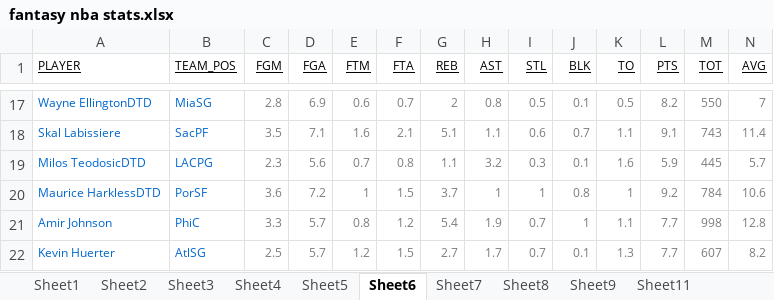
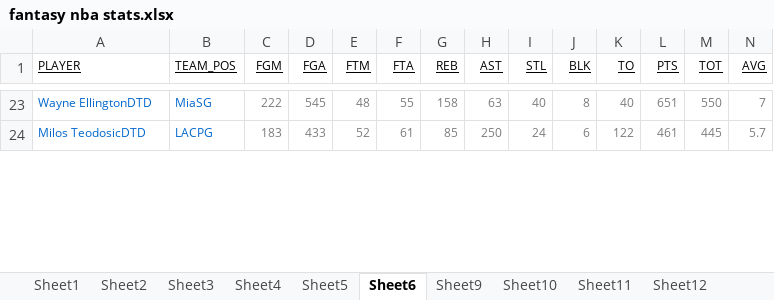
Before and after one commit to MiksLynx/fantasy-nba-ranker, an Excel workbook: fantasy nba stats.xlsx, sheet Sheet6, drawn as a sheet; only a part is shown, gaps mark what is left out; values as stored, in another font and other column widths than the file's, no borders; removed rows and columns are numbered as before the commit, all else as after; the diff covers the shown part only; the diff names each change by its address in the sheet, - before the commit and + after, or states it on an @@ line.

```diff
--- a/fantasy nba stats.xlsx (sheet Sheet6)
+++ b/fantasy nba stats.xlsx (sheet Sheet6)
-sheet tab: Sheet7
-sheet tab: Sheet8
+sheet tab: Sheet10
+sheet tab: Sheet12
-C23 (FGM): 2.8
+C23 (FGM): 222
-D23 (FGA): 6.9
+D23 (FGA): 545
-E23 (FTM): 0.6
+E23 (FTM): 48
-F23 (FTA): 0.7
+F23 (FTA): 55
-G23 (REB): 2
+G23 (REB): 158
-H23 (AST): 0.8
+H23 (AST): 63
-I23 (STL): 0.5
+I23 (STL): 40
-J23 (BLK): 0.1
+J23 (BLK): 8
-K23 (TO): 0.5
+K23 (TO): 40
-L23 (PTS): 8.2
+L23 (PTS): 651
-row 18: Skal Labissiere | SacPF | 3.5 | 7.1 | 1.6 | 2.1 | 5.1 | 1.1 | 0.6 | 0.7 | 1.1 | 9.1 | 743 | 11.4
-C24 (FGM): 2.3
+C24 (FGM): 183
-D24 (FGA): 5.6
+D24 (FGA): 433
-E24 (FTM): 0.7
+E24 (FTM): 52
-F24 (FTA): 0.8
+F24 (FTA): 61
-G24 (REB): 1.1
+G24 (REB): 85
-H24 (AST): 3.2
+H24 (AST): 250
-I24 (STL): 0.3
+I24 (STL): 24
-J24 (BLK): 0.1
+J24 (BLK): 6
-K24 (TO): 1.6
+K24 (TO): 122
-L24 (PTS): 5.9
+L24 (PTS): 461
-row 20: Maurice HarklessDTD | PorSF | 3.6 | 7.2 | 1 | 1.5 | 3.7 | 1 | 1 | 0.8 | 1 | 9.2 | 784 | 10.6
-row 21: Amir Johnson | PhiC | 3.3 | 5.7 | 0.8 | 1.2 | 5.4 | 1.9 | 0.7 | 1 | 1.1 | 7.7 | 998 | 12.8
-row 22: Kevin Huerter | AtlSG | 2.5 | 5.7 | 1.2 | 1.5 | 2.7 | 1.7 | 0.7 | 0.1 | 1.3 | 7.7 | 607 | 8.2
```
Also changed, not shown: 34 added rows, 30 removed rows, 2 moved rows and 82 edited cells elsewhere in this sheet, sheet Sheet1, sheet Sheet5, sheet Sheet4, sheet Sheet11, sheet Sheet3, sheet Sheet9, 1 more sheet, picked-players.xlsx, 3 other files.
